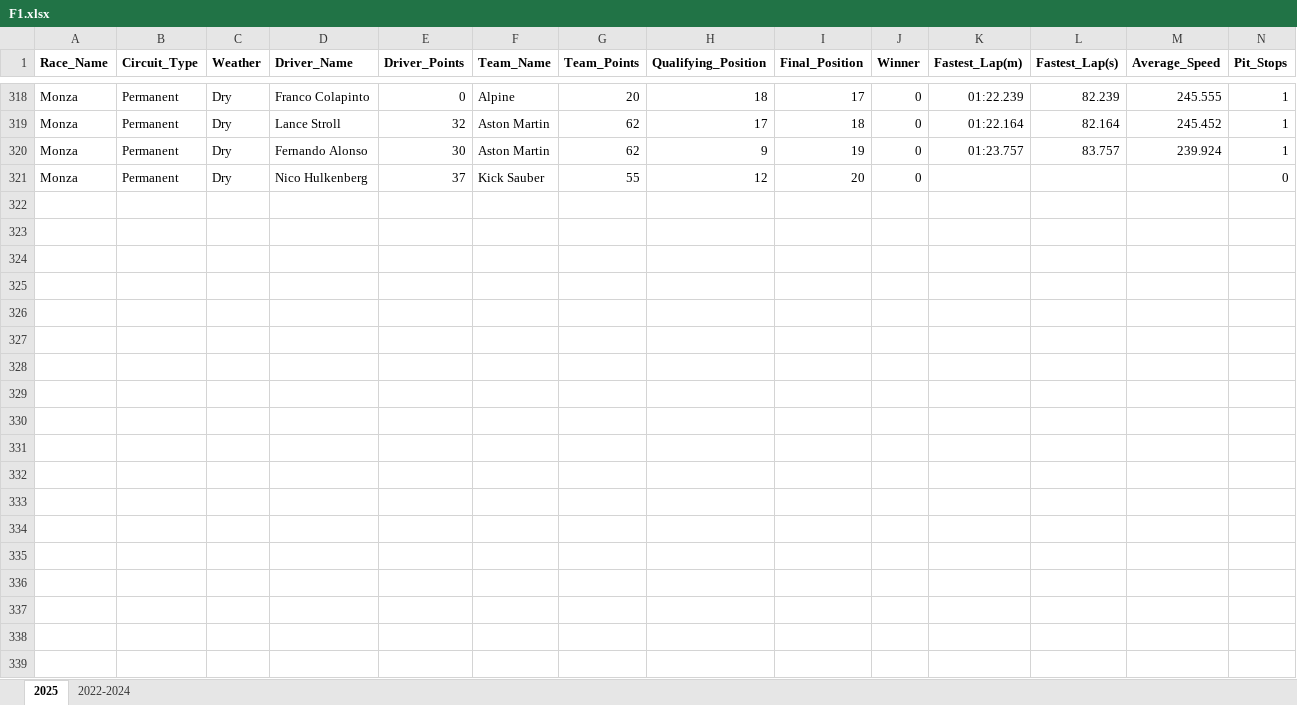
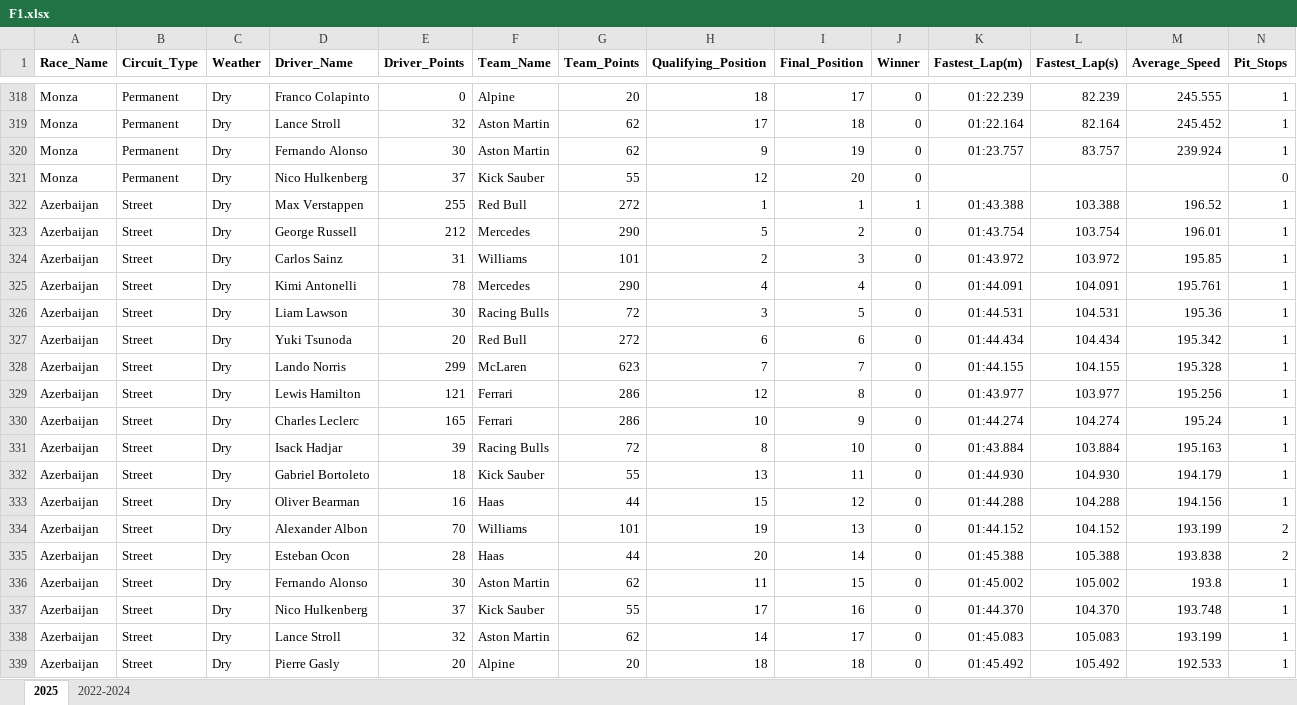
Before and after one commit to joe-ve/F1-Prediction, an Excel workbook: F1.xlsx, sheet 2025, drawn as a sheet; only a part is shown, gaps mark what is left out; values as stored, in another font and other column widths than the file's, no borders; rows hold the shown columns only; the diff covers the shown part only; the diff names each change by its address in the sheet, - before the commit and + after, or states it on an @@ line.

Commit message:
Baku Result

```diff
--- a/F1.xlsx (sheet 2025)
+++ b/F1.xlsx (sheet 2025)
+row 322: Azerbaijan | Street | Dry | Max Verstappen | 255 | Red Bull | 272 | 1 | 1 | 1 | 01:43.388 | 103.388 | 196.52 | 1
+row 323: Azerbaijan | Street | Dry | George Russell | 212 | Mercedes | 290 | 5 | 2 | 0 | 01:43.754 | 103.754 | 196.01 | 1
+row 324: Azerbaijan | Street | Dry | Carlos Sainz | 31 | Williams | 101 | 2 | 3 | 0 | 01:43.972 | 103.972 | 195.85 | 1
+row 325: Azerbaijan | Street | Dry | Kimi Antonelli | 78 | Mercedes | 290 | 4 | 4 | 0 | 01:44.091 | 104.091 | 195.761 | 1
+row 326: Azerbaijan | Street | Dry | Liam Lawson | 30 | Racing Bulls | 72 | 3 | 5 | 0 | 01:44.531 | 104.531 | 195.36 | 1
+row 327: Azerbaijan | Street | Dry | Yuki Tsunoda | 20 | Red Bull | 272 | 6 | 6 | 0 | 01:44.434 | 104.434 | 195.342 | 1
+row 328: Azerbaijan | Street | Dry | Lando Norris | 299 | McLaren | 623 | 7 | 7 | 0 | 01:44.155 | 104.155 | 195.328 | 1
+row 329: Azerbaijan | Street | Dry | Lewis Hamilton | 121 | Ferrari | 286 | 12 | 8 | 0 | 01:43.977 | 103.977 | 195.256 | 1
+row 330: Azerbaijan | Street | Dry | Charles Leclerc | 165 | Ferrari | 286 | 10 | 9 | 0 | 01:44.274 | 104.274 | 195.24 | 1
+row 331: Azerbaijan | Street | Dry | Isack Hadjar | 39 | Racing Bulls | 72 | 8 | 10 | 0 | 01:43.884 | 103.884 | 195.163 | 1
+row 332: Azerbaijan | Street | Dry | Gabriel Bortoleto | 18 | Kick Sauber | 55 | 13 | 11 | 0 | 01:44.930 | 104.930 | 194.179 | 1
+row 333: Azerbaijan | Street | Dry | Oliver Bearman | 16 | Haas | 44 | 15 | 12 | 0 | 01:44.288 | 104.288 | 194.156 | 1
+row 334: Azerbaijan | Street | Dry | Alexander Albon | 70 | Williams | 101 | 19 | 13 | 0 | 01:44.152 | 104.152 | 193.199 | 2
+row 335: Azerbaijan | Street | Dry | Esteban Ocon | 28 | Haas | 44 | 20 | 14 | 0 | 01:45.388 | 105.388 | 193.838 | 2
+row 336: Azerbaijan | Street | Dry | Fernando Alonso | 30 | Aston Martin | 62 | 11 | 15 | 0 | 01:45.002 | 105.002 | 193.8 | 1
+row 337: Azerbaijan | Street | Dry | Nico Hulkenberg | 37 | Kick Sauber | 55 | 17 | 16 | 0 | 01:44.370 | 104.370 | 193.748 | 1
+row 338: Azerbaijan | Street | Dry | Lance Stroll | 32 | Aston Martin | 62 | 14 | 17 | 0 | 01:45.083 | 105.083 | 193.199 | 1
+row 339: Azerbaijan | Street | Dry | Pierre Gasly | 20 | Alpine | 20 | 18 | 18 | 0 | 01:45.492 | 105.492 | 192.533 | 1
```
Also changed, not shown: 2 added rows elsewhere in this sheet.
